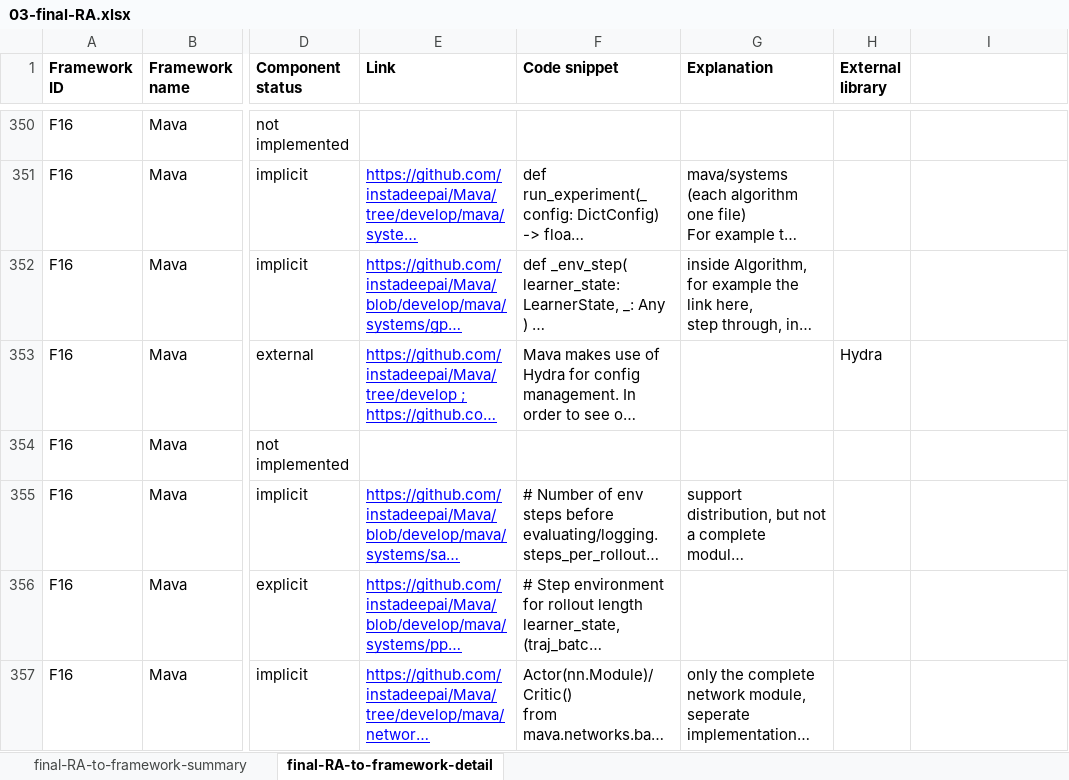
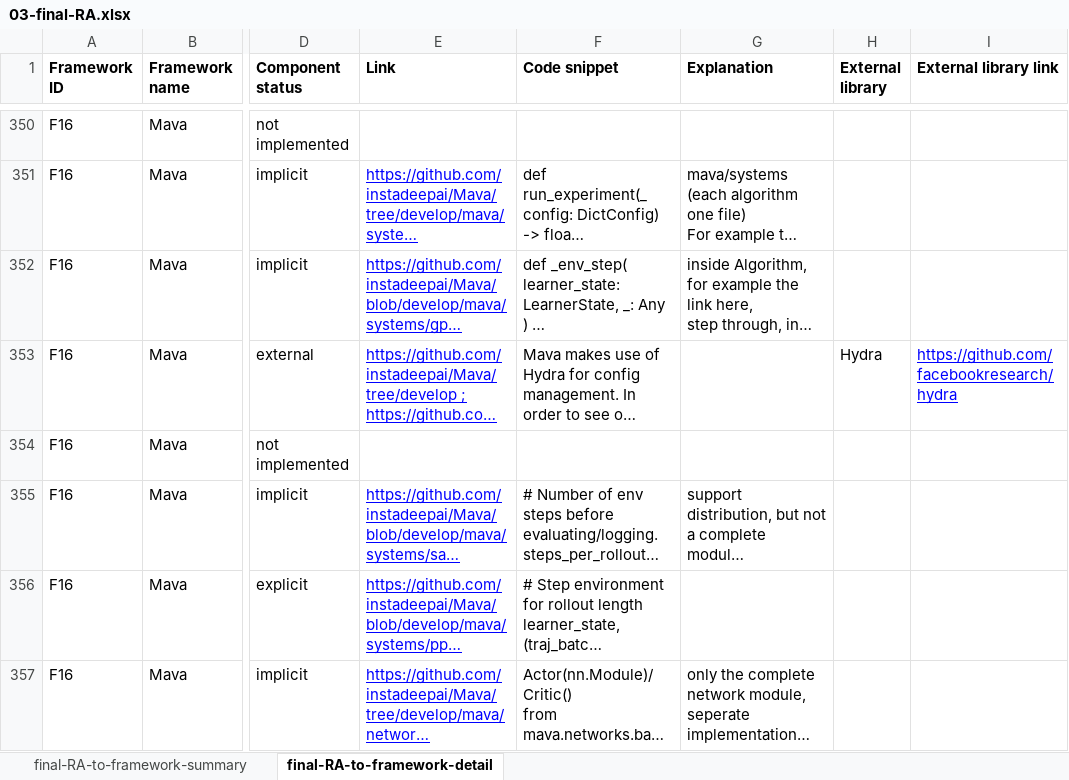
Before and after one commit to ssm-lab/icsa-2025-replication-package, an Excel workbook: 02-data/03-final-RA.xlsx, sheet final-RA-to-framework-detail, drawn as a sheet; only a part is shown, gaps mark what is left out; long unchanged cells end in …; values as stored, in another font and other column widths than the file's, no borders; the diff covers the shown part only; the diff names each change by its address in the sheet, - before the commit and + after, or states it on an @@ line.

Commit message:
added external lib link

```diff
--- a/02-data/03-final-RA.xlsx (sheet final-RA-to-framework-detail)
+++ b/02-data/03-final-RA.xlsx (sheet final-RA-to-framework-detail)
-I1: (empty)
+I1: External library link
-I353 (External library link): (empty)
+I353 (External library link): https://github.com/facebookresearch/hydra
```
Also changed, not shown: 48 edited cells elsewhere in this sheet, 6 other files.
